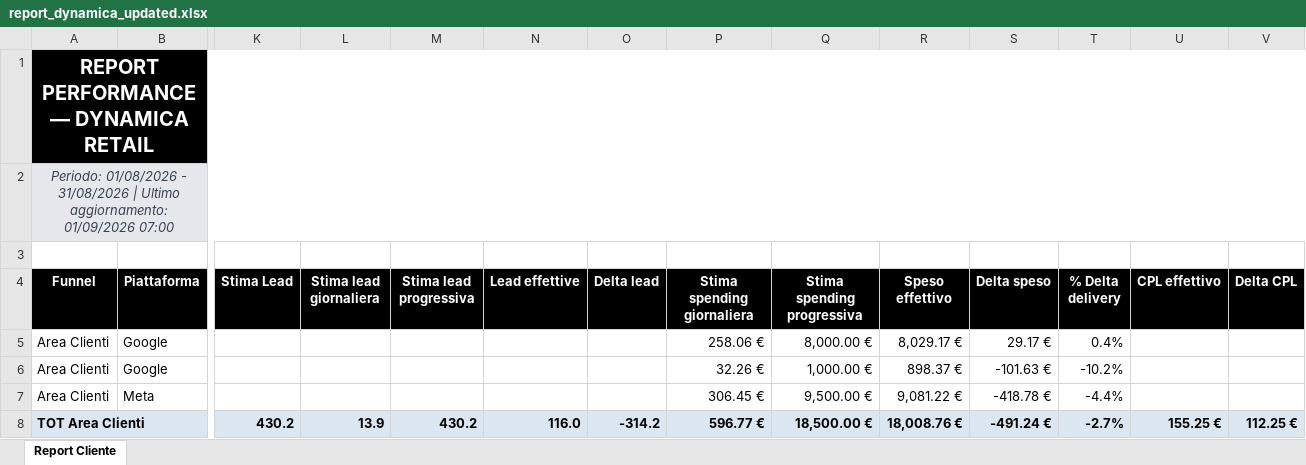
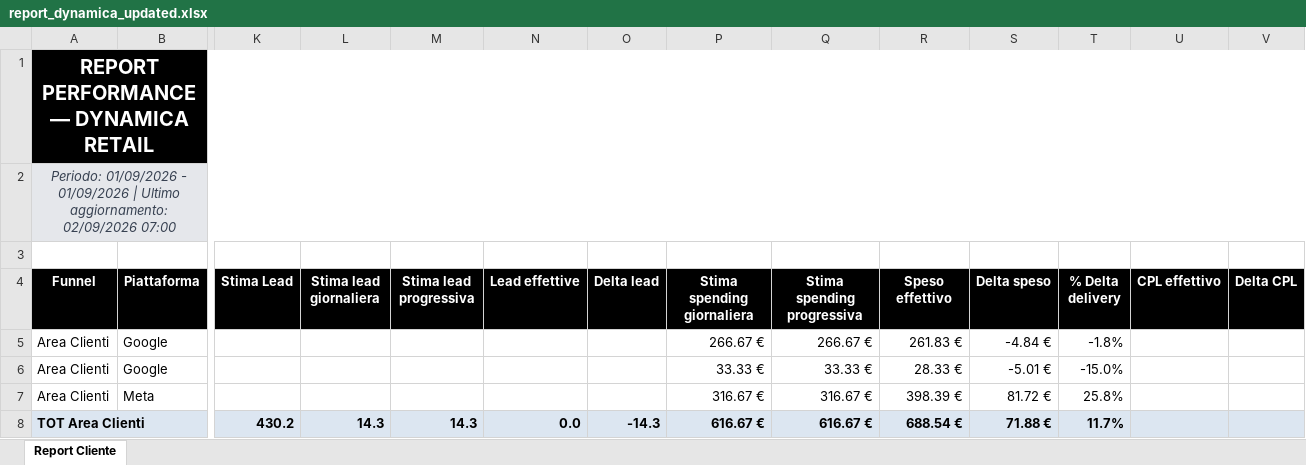
Before and after one commit to andreafallavollita5-cmyk/dynamica-dashboard, an Excel workbook: exports/report_dynamica_updated.xlsx, sheet Report Cliente, drawn as a sheet; only a part is shown, gaps mark what is left out; values as stored, in another font and other column widths than the file's, no borders; conditional formats not drawn; the diff covers the shown part only; the diff names each change by its address in the sheet, - before the commit and + after, or states it on an @@ line.

Commit message:
Aggiornamento dati Dynamica 2026-09-02

```diff
--- a/exports/report_dynamica_updated.xlsx (sheet Report Cliente)
+++ b/exports/report_dynamica_updated.xlsx (sheet Report Cliente)
-A2 (Funnel): Periodo: 01/08/2026 - 31/08/2026 | Ultimo aggiornamento: 01/09/2026 07:00
+A2 (Funnel): Periodo: 01/09/2026 - 01/09/2026 | Ultimo aggiornamento: 02/09/2026 07:00
-P5 (Stima spending giornaliera): 258.06 €
+P5 (Stima spending giornaliera): 266.67 €
-Q5 (Stima spending progressiva): 8,000.00 €
+Q5 (Stima spending progressiva): 266.67 €
-R5 (Speso effettivo): 8,029.17 €
+R5 (Speso effettivo): 261.83 €
-S5 (Delta speso): 29.17 €
+S5 (Delta speso): -4.84 €
-T5 (% Delta delivery): 0.4%
+T5 (% Delta delivery): -1.8%
-P6 (Stima spending giornaliera): 32.26 €
+P6 (Stima spending giornaliera): 33.33 €
-Q6 (Stima spending progressiva): 1,000.00 €
+Q6 (Stima spending progressiva): 33.33 €
-R6 (Speso effettivo): 898.37 €
+R6 (Speso effettivo): 28.33 €
-S6 (Delta speso): -101.63 €
+S6 (Delta speso): -5.01 €
-T6 (% Delta delivery): -10.2%
+T6 (% Delta delivery): -15.0%
-P7 (Stima spending giornaliera): 306.45 €
+P7 (Stima spending giornaliera): 316.67 €
-Q7 (Stima spending progressiva): 9,500.00 €
+Q7 (Stima spending progressiva): 316.67 €
-R7 (Speso effettivo): 9,081.22 €
+R7 (Speso effettivo): 398.39 €
-S7 (Delta speso): -418.78 €
+S7 (Delta speso): 81.72 €
-T7 (% Delta delivery): -4.4%
+T7 (% Delta delivery): 25.8%
-L8 (Stima lead giornaliera): 13.9
+L8 (Stima lead giornaliera): 14.3
-M8 (Stima lead progressiva): 430.2
+M8 (Stima lead progressiva): 14.3
-N8 (Lead effettive): 116.0
+N8 (Lead effettive): 0.0
-O8 (Delta lead): -314.2
+O8 (Delta lead): -14.3
-P8 (Stima spending giornaliera): 596.77 €
+P8 (Stima spending giornaliera): 616.67 €
-Q8 (Stima spending progressiva): 18,500.00 €
+Q8 (Stima spending progressiva): 616.67 €
-R8 (Speso effettivo): 18,008.76 €
+R8 (Speso effettivo): 688.54 €
-S8 (Delta speso): -491.24 €
+S8 (Delta speso): 71.88 €
-T8 (% Delta delivery): -2.7%
+T8 (% Delta delivery): 11.7%
-U8 (CPL effettivo): 155.25 €
+U8 (CPL effettivo): (empty)
-V8 (Delta CPL): 112.25 €
+V8 (Delta CPL): (empty)
```
Also changed, not shown: 158 edited cells elsewhere in this sheet, 3 other files.
